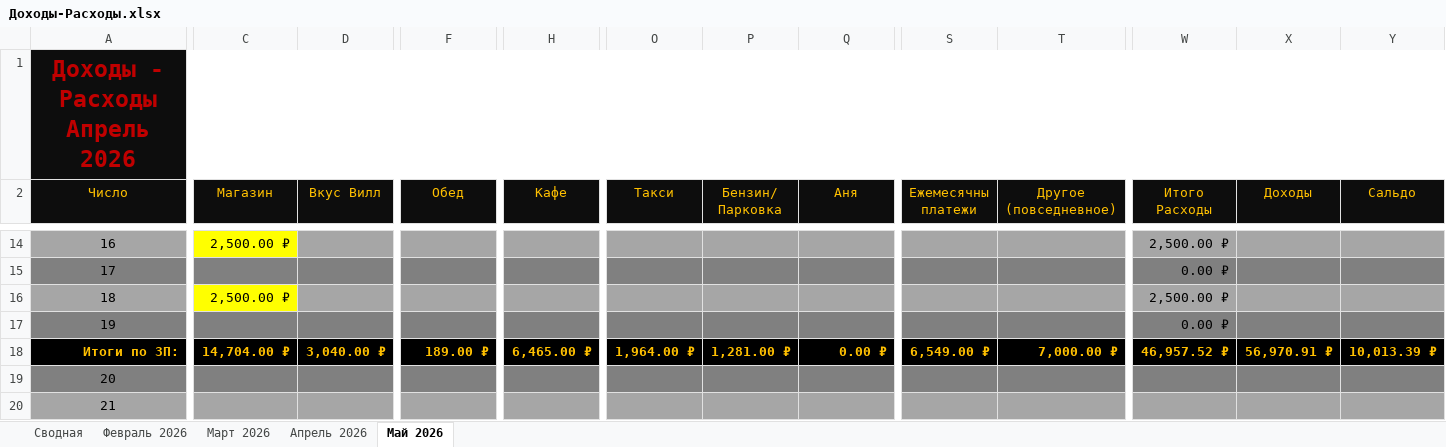
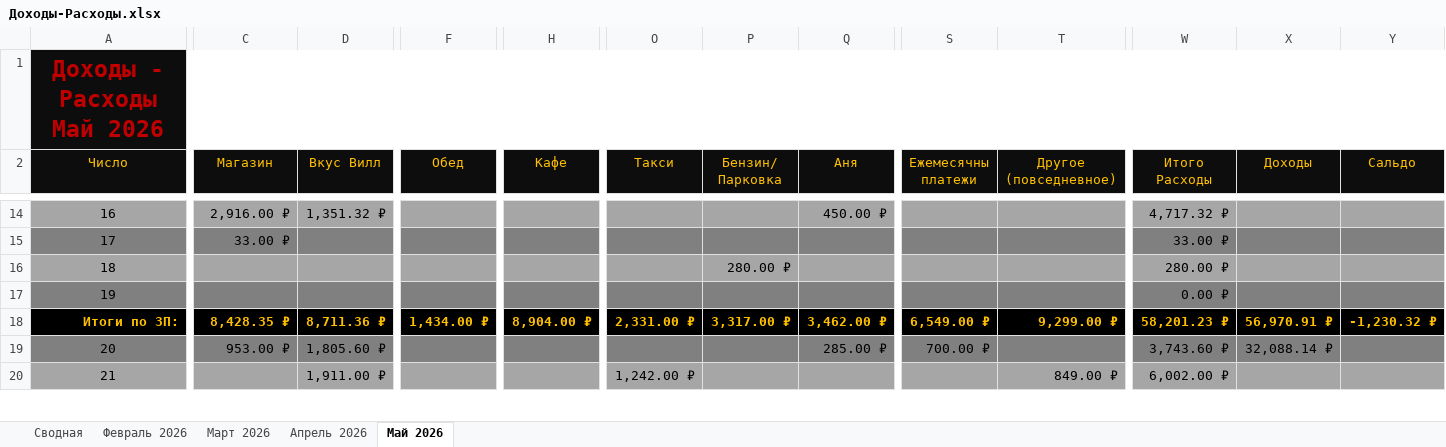
Before and after one commit to EugenySobyanin/Repository_1, an Excel workbook: Другое/2026/Доходы-Расходы.xlsx, sheet Май 2026, drawn as a sheet; only a part is shown, gaps mark what is left out; values as stored, in another font and other column widths than the file's, no borders; conditional formats not drawn; the diff covers the shown part only; the diff names each change by its address in the sheet, - before the commit and + after, or states it on an @@ line.

Commit message:
Расходы-доходы.

```diff
--- a/Другое/2026/Доходы-Расходы.xlsx (sheet Май 2026)
+++ b/Другое/2026/Доходы-Расходы.xlsx (sheet Май 2026)
-A1 (Число): Доходы - Расходы Апрель 2026
+A1 (Число): Доходы - Расходы Май 2026
-C14 (Магазин): 2,500.00 ₽
+C14 (Магазин): 2,916.00 ₽
-C14 fill: #FFFF00
+C14 fill: #A6A6A6
-D14 (Вкус Вилл): (empty)
+D14 (Вкус Вилл): 1,351.32 ₽
-Q14 (Аня): (empty)
+Q14 (Аня): 450.00 ₽
-W14 (Итого Расходы): 2,500.00 ₽
+W14 (Итого Расходы): 4,717.32 ₽
-C15 (Магазин): (empty)
+C15 (Магазин): 33.00 ₽
-W15 (Итого Расходы): 0.00 ₽
+W15 (Итого Расходы): 33.00 ₽
-C16 (Магазин): 2,500.00 ₽
+C16 (Магазин): (empty)
-C16 fill: #FFFF00
+C16 fill: #A6A6A6
-P16 (Бензин/ Парковка): (empty)
+P16 (Бензин/ Парковка): 280.00 ₽
-W16 (Итого Расходы): 2,500.00 ₽
+W16 (Итого Расходы): 280.00 ₽
-C18 (Магазин): 14,704.00 ₽
+C18 (Магазин): 8,428.35 ₽
-D18 (Вкус Вилл): 3,040.00 ₽
+D18 (Вкус Вилл): 8,711.36 ₽
-F18 (Обед): 189.00 ₽
+F18 (Обед): 1,434.00 ₽
-H18 (Кафе): 6,465.00 ₽
+H18 (Кафе): 8,904.00 ₽
-O18 (Такси): 1,964.00 ₽
+O18 (Такси): 2,331.00 ₽
-P18 (Бензин/ Парковка): 1,281.00 ₽
+P18 (Бензин/ Парковка): 3,317.00 ₽
-Q18 (Аня): 0.00 ₽
+Q18 (Аня): 3,462.00 ₽
-T18 (Другое (повседневное)): 7,000.00 ₽
+T18 (Другое (повседневное)): 9,299.00 ₽
-W18 (Итого Расходы): 46,957.52 ₽
+W18 (Итого Расходы): 58,201.23 ₽
-Y18 (Сальдо): 10,013.39 ₽
+Y18 (Сальдо): -1,230.32 ₽
-C19 (Магазин): (empty)
+C19 (Магазин): 953.00 ₽
-D19 (Вкус Вилл): (empty)
+D19 (Вкус Вилл): 1,805.60 ₽
-Q19 (Аня): (empty)
+Q19 (Аня): 285.00 ₽
-S19 (Ежемесячны платежи): (empty)
+S19 (Ежемесячны платежи): 700.00 ₽
-W19 (Итого Расходы): (empty)
+W19 (Итого Расходы): 3,743.60 ₽
-X19 (Доходы): (empty)
+X19 (Доходы): 32,088.14 ₽
-D20 (Вкус Вилл): (empty)
+D20 (Вкус Вилл): 1,911.00 ₽
-O20 (Такси): (empty)
+O20 (Такси): 1,242.00 ₽
-T20 (Другое (повседневное)): (empty)
+T20 (Другое (повседневное)): 849.00 ₽
-W20 (Итого Расходы): (empty)
+W20 (Итого Расходы): 6,002.00 ₽
```
Also changed, not shown: 87 edited cells and cell formats elsewhere in this sheet.
